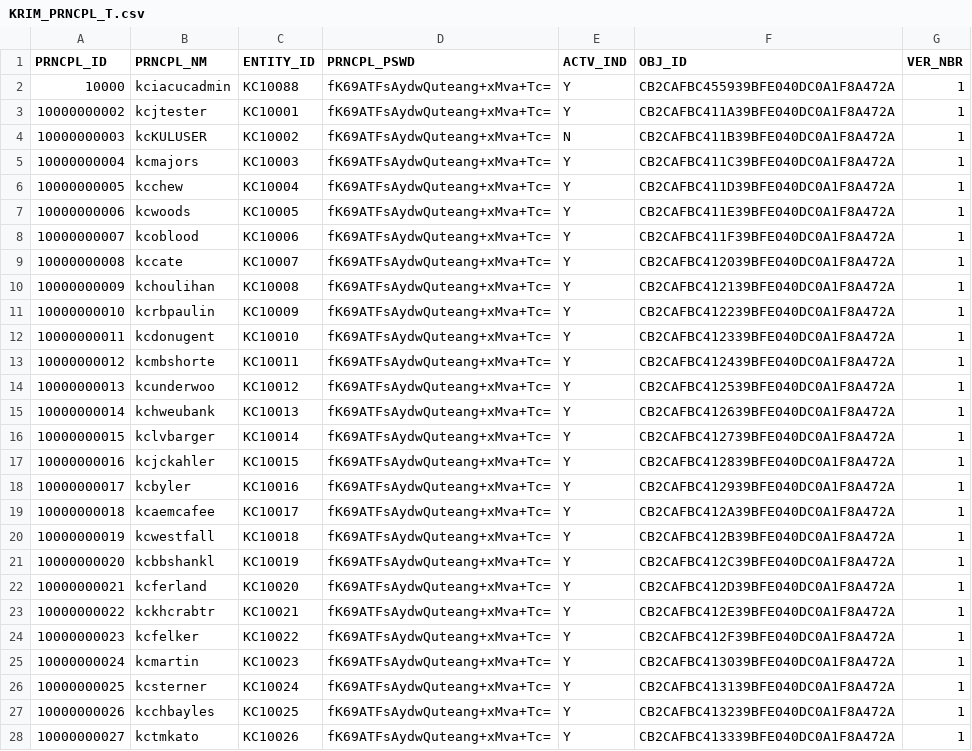
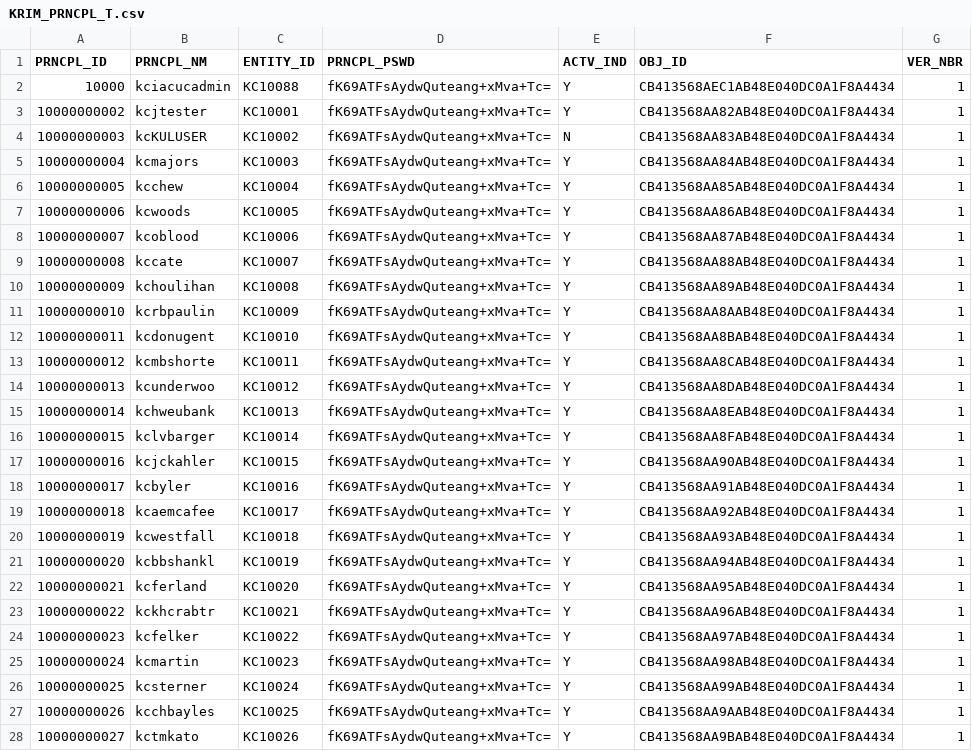
Before and after one commit to kuali/kc, a CSV file: scripts/rice-overlay-scripts/bootstrap/KRIM_PRNCPL_T.csv, drawn as a sheet; only a part is shown; the diff covers the shown part only; the diff names each change by its address in the sheet, - before the commit and + after, or states it on an @@ line.

```diff
--- a/scripts/rice-overlay-scripts/bootstrap/KRIM_PRNCPL_T.csv
+++ b/scripts/rice-overlay-scripts/bootstrap/KRIM_PRNCPL_T.csv
-F2 (OBJ_ID): CB2CAFBC455939BFE040DC0A1F8A472A
+F2 (OBJ_ID): CB413568AEC1AB48E040DC0A1F8A4434
-F3 (OBJ_ID): CB2CAFBC411A39BFE040DC0A1F8A472A
+F3 (OBJ_ID): CB413568AA82AB48E040DC0A1F8A4434
-F4 (OBJ_ID): CB2CAFBC411B39BFE040DC0A1F8A472A
+F4 (OBJ_ID): CB413568AA83AB48E040DC0A1F8A4434
-F5 (OBJ_ID): CB2CAFBC411C39BFE040DC0A1F8A472A
+F5 (OBJ_ID): CB413568AA84AB48E040DC0A1F8A4434
-F6 (OBJ_ID): CB2CAFBC411D39BFE040DC0A1F8A472A
+F6 (OBJ_ID): CB413568AA85AB48E040DC0A1F8A4434
-F7 (OBJ_ID): CB2CAFBC411E39BFE040DC0A1F8A472A
+F7 (OBJ_ID): CB413568AA86AB48E040DC0A1F8A4434
-F8 (OBJ_ID): CB2CAFBC411F39BFE040DC0A1F8A472A
+F8 (OBJ_ID): CB413568AA87AB48E040DC0A1F8A4434
-F9 (OBJ_ID): CB2CAFBC412039BFE040DC0A1F8A472A
+F9 (OBJ_ID): CB413568AA88AB48E040DC0A1F8A4434
-F10 (OBJ_ID): CB2CAFBC412139BFE040DC0A1F8A472A
+F10 (OBJ_ID): CB413568AA89AB48E040DC0A1F8A4434
-F11 (OBJ_ID): CB2CAFBC412239BFE040DC0A1F8A472A
+F11 (OBJ_ID): CB413568AA8AAB48E040DC0A1F8A4434
-F12 (OBJ_ID): CB2CAFBC412339BFE040DC0A1F8A472A
+F12 (OBJ_ID): CB413568AA8BAB48E040DC0A1F8A4434
-F13 (OBJ_ID): CB2CAFBC412439BFE040DC0A1F8A472A
+F13 (OBJ_ID): CB413568AA8CAB48E040DC0A1F8A4434
-F14 (OBJ_ID): CB2CAFBC412539BFE040DC0A1F8A472A
+F14 (OBJ_ID): CB413568AA8DAB48E040DC0A1F8A4434
-F15 (OBJ_ID): CB2CAFBC412639BFE040DC0A1F8A472A
+F15 (OBJ_ID): CB413568AA8EAB48E040DC0A1F8A4434
-F16 (OBJ_ID): CB2CAFBC412739BFE040DC0A1F8A472A
+F16 (OBJ_ID): CB413568AA8FAB48E040DC0A1F8A4434
-F17 (OBJ_ID): CB2CAFBC412839BFE040DC0A1F8A472A
+F17 (OBJ_ID): CB413568AA90AB48E040DC0A1F8A4434
-F18 (OBJ_ID): CB2CAFBC412939BFE040DC0A1F8A472A
+F18 (OBJ_ID): CB413568AA91AB48E040DC0A1F8A4434
-F19 (OBJ_ID): CB2CAFBC412A39BFE040DC0A1F8A472A
+F19 (OBJ_ID): CB413568AA92AB48E040DC0A1F8A4434
-F20 (OBJ_ID): CB2CAFBC412B39BFE040DC0A1F8A472A
+F20 (OBJ_ID): CB413568AA93AB48E040DC0A1F8A4434
-F21 (OBJ_ID): CB2CAFBC412C39BFE040DC0A1F8A472A
+F21 (OBJ_ID): CB413568AA94AB48E040DC0A1F8A4434
-F22 (OBJ_ID): CB2CAFBC412D39BFE040DC0A1F8A472A
+F22 (OBJ_ID): CB413568AA95AB48E040DC0A1F8A4434
-F23 (OBJ_ID): CB2CAFBC412E39BFE040DC0A1F8A472A
+F23 (OBJ_ID): CB413568AA96AB48E040DC0A1F8A4434
-F24 (OBJ_ID): CB2CAFBC412F39BFE040DC0A1F8A472A
+F24 (OBJ_ID): CB413568AA97AB48E040DC0A1F8A4434
-F25 (OBJ_ID): CB2CAFBC413039BFE040DC0A1F8A472A
+F25 (OBJ_ID): CB413568AA98AB48E040DC0A1F8A4434
-F26 (OBJ_ID): CB2CAFBC413139BFE040DC0A1F8A472A
+F26 (OBJ_ID): CB413568AA99AB48E040DC0A1F8A4434
-F27 (OBJ_ID): CB2CAFBC413239BFE040DC0A1F8A472A
+F27 (OBJ_ID): CB413568AA9AAB48E040DC0A1F8A4434
-F28 (OBJ_ID): CB2CAFBC413339BFE040DC0A1F8A472A
+F28 (OBJ_ID): CB413568AA9BAB48E040DC0A1F8A4434
```
Also changed, not shown: 66 edited cells elsewhere in this file, scripts/rice-overlay-scripts/bootstrap/KRIM_PERM_T.csv, scripts/rice-overlay-scripts/bootstrap/KRIM_ROLE_MBR_ATTR_DATA_T.csv, 21 other files.
